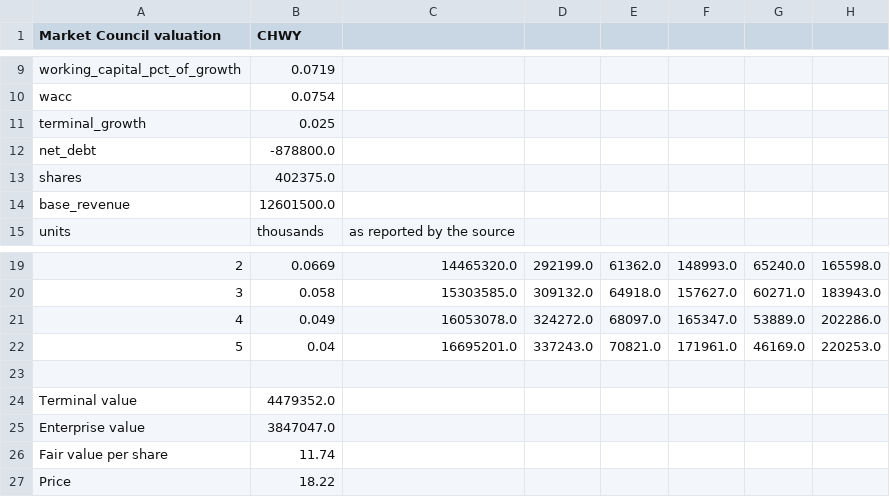
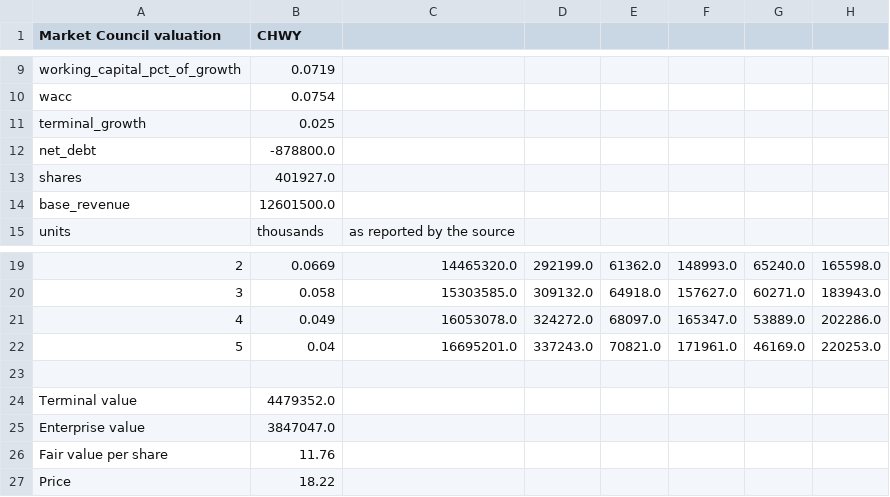
Before and after one commit to benipkun/market-council-state, a CSV file: research/cards/CHWY-valuation.csv, drawn as a sheet; only a part is shown, gaps mark what is left out.

```diff
--- a/research/cards/CHWY-valuation.csv
+++ b/research/cards/CHWY-valuation.csv
@@ -12,3 +12,3 @@ terminal_growth,0.025
 net_debt,-878800.0
-shares,402375.0
+shares,401927.0
 base_revenue,12601500.0
@@ -25,3 +25,3 @@ Terminal value,4479352.0
 Enterprise value,3847047.0
-Fair value per share,11.74
+Fair value per share,11.76
 Price,18.22
```
Also changed, not shown: research/cards/ASML-valuation.csv, research/cards/DUOL-valuation.csv, 23 other files.
